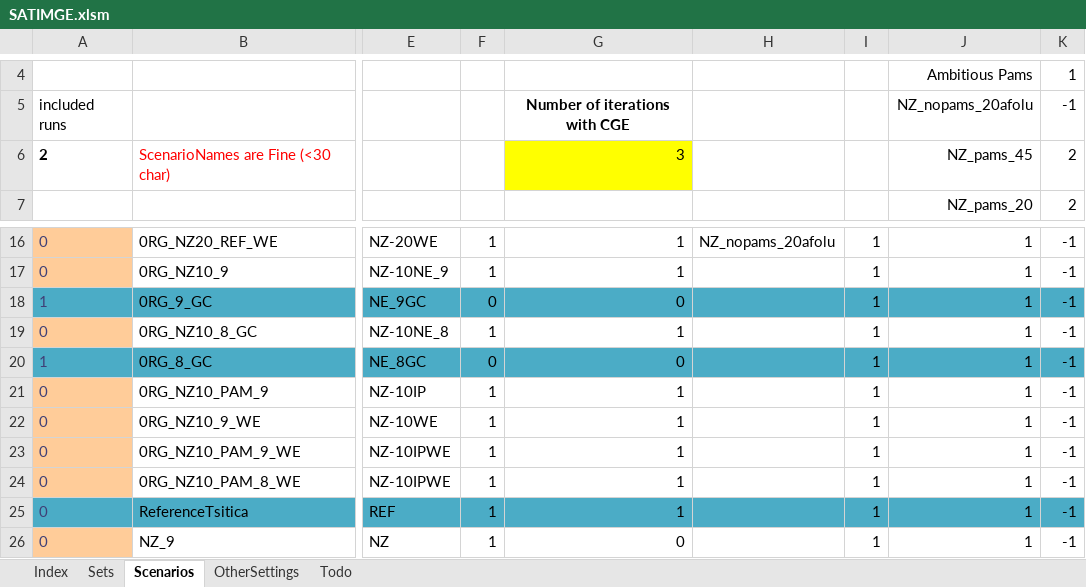
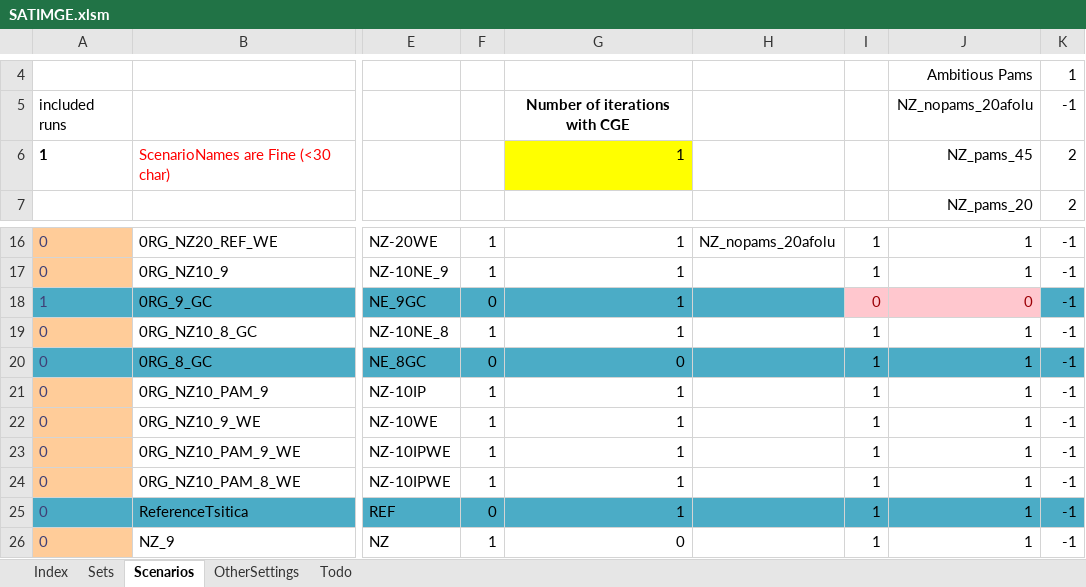
Before and after one commit to brunomerven/SATIMGE, an Excel workbook: SATIMGE.xlsm, sheet Scenarios, drawn as a sheet; only a part is shown, gaps mark what is left out; values as stored, in another font and other column widths than the file's, no borders; charts and pictures and conditional formats not drawn; the diff names each change by its address in the sheet, - before the commit and + after, or states it on an @@ line.

```diff
--- a/SATIMGE.xlsm (sheet Scenarios)
+++ b/SATIMGE.xlsm (sheet Scenarios)
-A6: 2
+A6: 1
-G6: 3
+G6: 1
-G18: 0
+G18: 1
-I18: 1
+I18: 0
@@ I18:J18 fill: #4BACC6 → #FFC7CE, text colour: black → #9C0006 @@
-J18: 1
+J18: 0
-A20: 1
+A20: 0
-F25: 1
+F25: 0
```
Also changed, not shown: sheet Sets, 3 other files.
